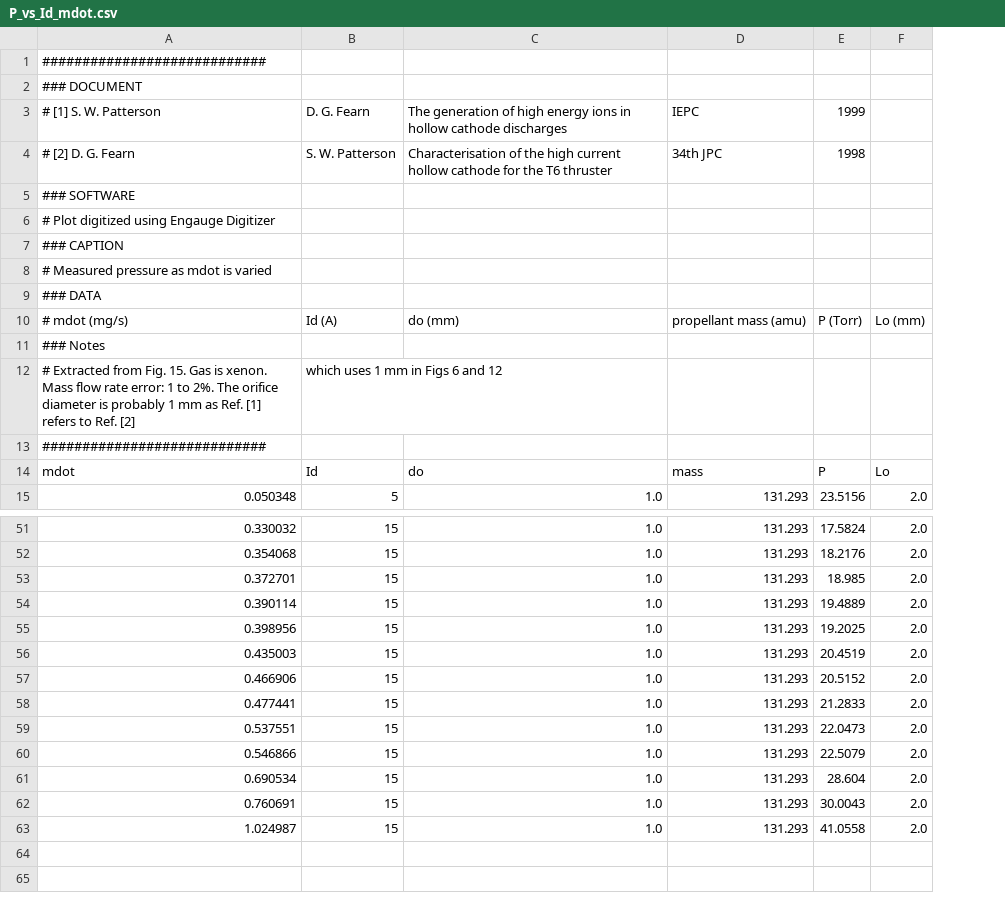
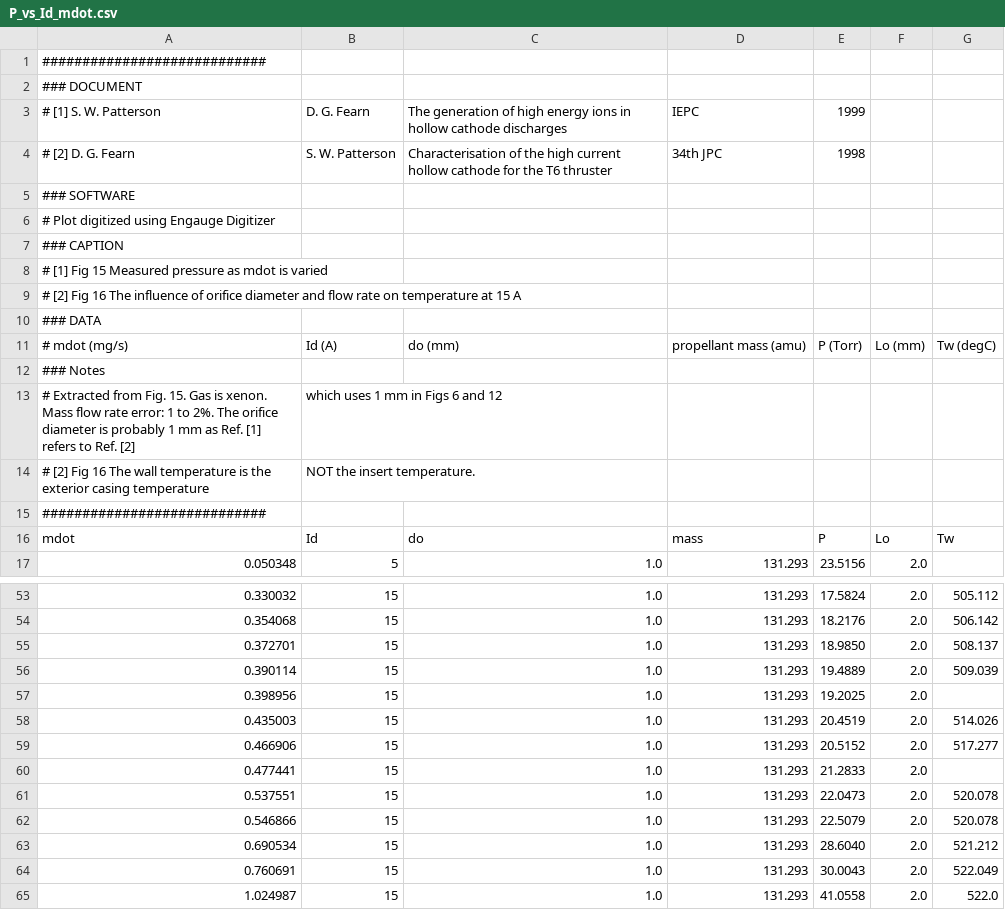
Before and after one commit to eppdyl/cathode-database, a CSV file: rae/t6/P_vs_Id_mdot.csv, drawn as a sheet; only a part is shown, gaps mark what is left out; addresses are those after the commit; the diff names each change by its address in the sheet, - before the commit and + after, or states it on an @@ line.

```diff
--- a/rae/t6/P_vs_Id_mdot.csv
+++ b/rae/t6/P_vs_Id_mdot.csv
+column G, row 11: Tw (degC); row 16: Tw; rows 53-65: 505.112 | 506.142 | 508.137 | 509.039 |  | 514.026 | 517.277 |  | 520.078 | 520.078 | 521.212 | 522.049 | 522.0
-A8: # Measured pressure as mdot is varied
+A8: # [1] Fig 15 Measured pressure as mdot is varied
+row 9: # [2] Fig 16 The influence of orifice diameter and flow rate on temperature at 15 A
+row 14: # [2] Fig 16 The wall temperature is the exterior casing temperature | NOT the insert temperature.
-E55: 18.985
+E55: 18.9850
-E63: 28.604
+E63: 28.6040
```
Also changed, not shown: jpl/nexis/P_vs_Id_mdot.csv, jpl/nstar/discharge/P_vs_Id_mdot.csv, 3 other files.
